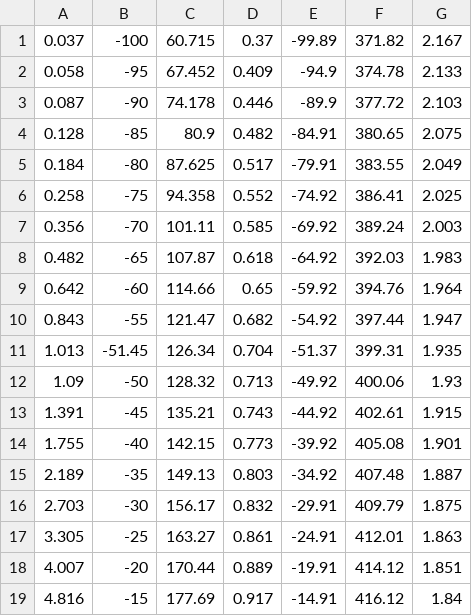
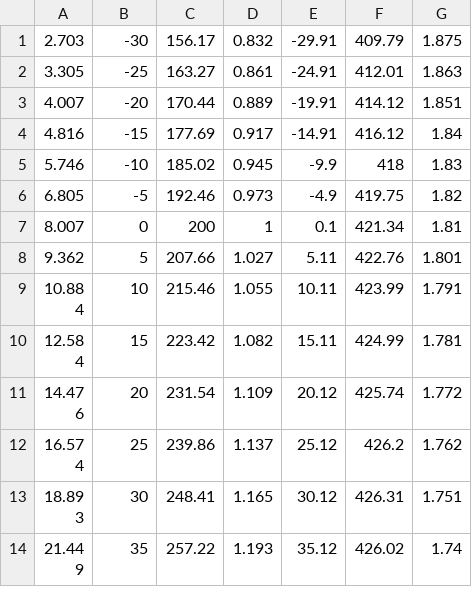
Before and after one commit to davidSmeets/OriginalHeatPump, a CSV file: createpickle/r410a_saturated.csv, drawn as a sheet; only a part is shown; the shorter side is filled out with more unchanged rows; the diff names each change by its address in the sheet, - before the commit and + after, or states it on an @@ line.

```diff
--- a/createpickle/r410a_saturated.csv
+++ b/createpickle/r410a_saturated.csv
-row 1: 0.037 | -100 | 60.715 | 0.37 | -99.89 | 371.82 | 2.167
-row 2: 0.058 | -95 | 67.452 | 0.409 | -94.9 | 374.78 | 2.133
-row 3: 0.087 | -90 | 74.178 | 0.446 | -89.9 | 377.72 | 2.103
-row 4: 0.128 | -85 | 80.9 | 0.482 | -84.91 | 380.65 | 2.075
-row 5: 0.184 | -80 | 87.625 | 0.517 | -79.91 | 383.55 | 2.049
-row 6: 0.258 | -75 | 94.358 | 0.552 | -74.92 | 386.41 | 2.025
-row 7: 0.356 | -70 | 101.11 | 0.585 | -69.92 | 389.24 | 2.003
-row 8: 0.482 | -65 | 107.87 | 0.618 | -64.92 | 392.03 | 1.983
-row 9: 0.642 | -60 | 114.66 | 0.65 | -59.92 | 394.76 | 1.964
-row 10: 0.843 | -55 | 121.47 | 0.682 | -54.92 | 397.44 | 1.947
-row 11: 1.013 | -51.45 | 126.34 | 0.704 | -51.37 | 399.31 | 1.935
-row 12: 1.09 | -50 | 128.32 | 0.713 | -49.92 | 400.06 | 1.93
-row 13: 1.391 | -45 | 135.21 | 0.743 | -44.92 | 402.61 | 1.915
-row 14: 1.755 | -40 | 142.15 | 0.773 | -39.92 | 405.08 | 1.901
-row 15: 2.189 | -35 | 149.13 | 0.803 | -34.92 | 407.48 | 1.887
```
Also changed, not shown: createpickle/r23_saturated.csv, createpickle/r404a_saturated.csv, 44 other files.
